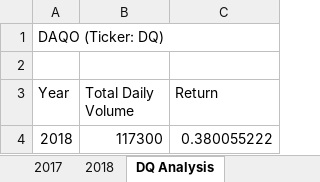
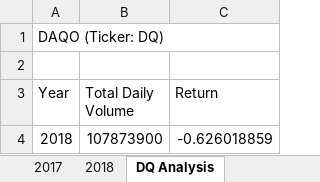
Before and after one commit to simazarei/Stock-analysis, an Excel workbook: green_stocks.xlsm, sheet DQ Analysis, drawn as a sheet; values as stored, in another font and other column widths than the file's, no borders; the diff names each change by its address in the sheet, - before the commit and + after, or states it on an @@ line.

Commit message:
Add files via upload

```diff
--- a/green_stocks.xlsm (sheet DQ Analysis)
+++ b/green_stocks.xlsm (sheet DQ Analysis)
-B4 (Total Daily Volume): 117300
+B4 (Total Daily Volume): 107873900
-C4 (Return): 0.380055222
+C4 (Return): -0.626018859
```
Also changed, not shown: sheet 2018.
